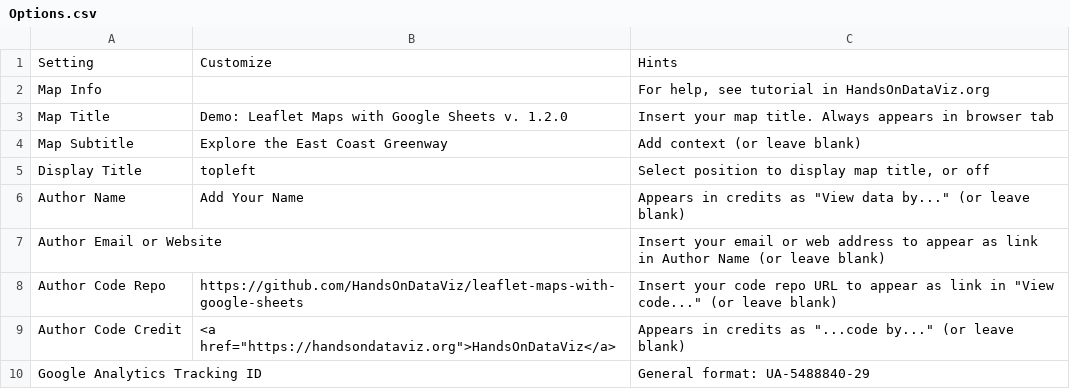
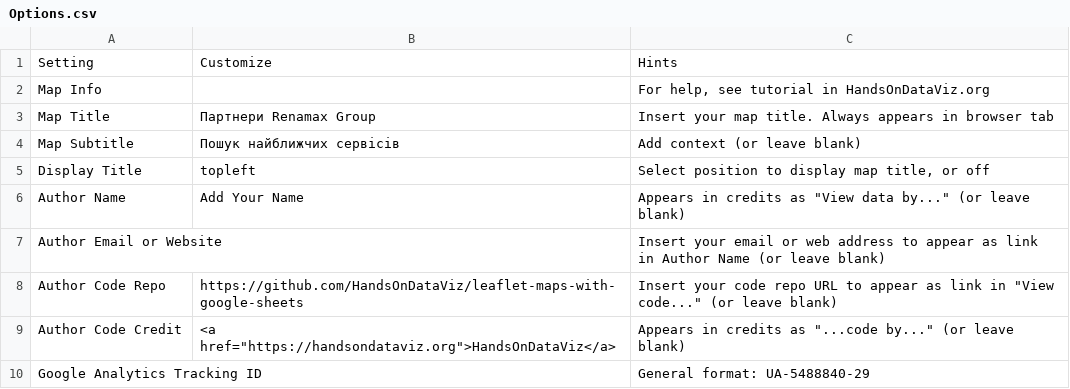
Before and after one commit to Butord/renamax-map, a CSV file: csv/Options.csv, drawn as a sheet; only a part is shown.

Commit message:
Update Options.csv

```diff
--- a/csv/Options.csv
+++ b/csv/Options.csv
@@ -2,4 +2,4 @@ Setting,Customize,Hints
 Map Info,,"For help, see tutorial in HandsOnDataViz.org"
-Map Title,Demo: Leaflet Maps with Google Sheets v. 1.2.0,Insert your map title. Always appears in browser tab
-Map Subtitle,Explore the East Coast Greenway,Add context (or leave blank)
+Map Title,Партнери Renamax Group,Insert your map title. Always appears in browser tab
+Map Subtitle,Пошук найближчих сервісів,Add context (or leave blank)
 Display Title,topleft,"Select position to display map title, or off"
```
